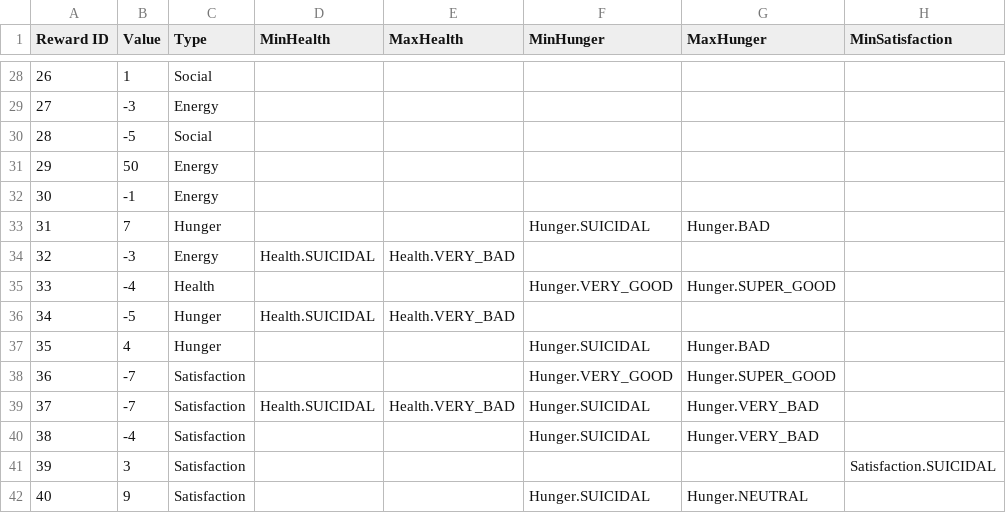
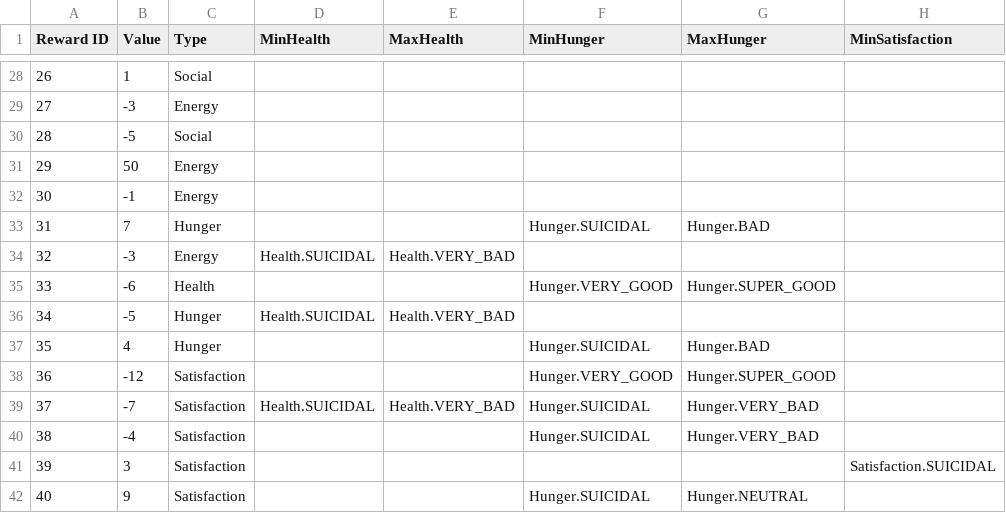
Before and after one commit to kalina-l/ALIVE-Game, a CSV file: Assets/Resources/Data/rewards.csv, drawn as a sheet; only a part is shown, gaps mark what is left out; the diff names each change by its address in the sheet, - before the commit and + after, or states it on an @@ line.

Commit message:
updated rewards.csv

```diff
--- a/Assets/Resources/Data/rewards.csv
+++ b/Assets/Resources/Data/rewards.csv
-B35 (Value): -4
+B35 (Value): -6
-B38 (Value): -7
+B38 (Value): -12
```
